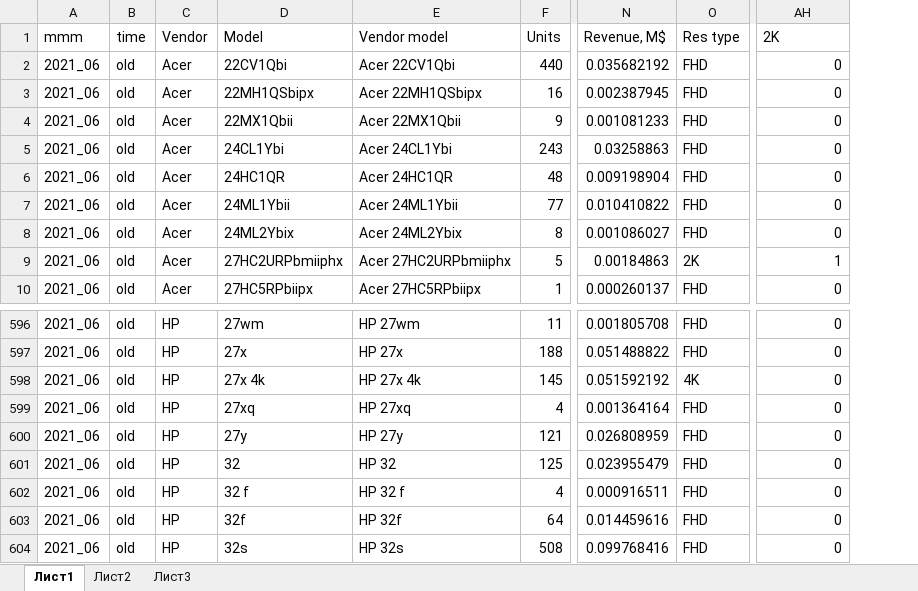
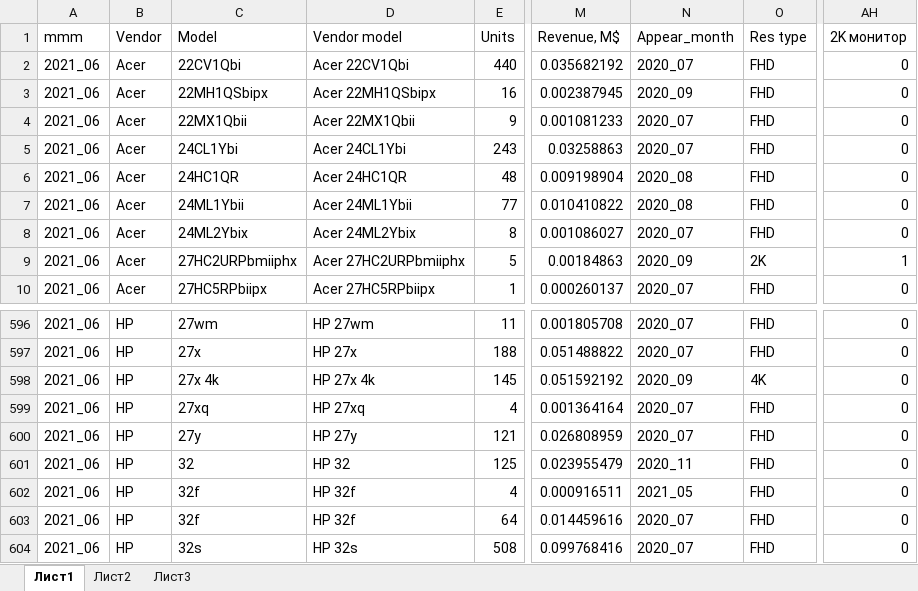
Before and after one commit to shulya403/all_gid_2, an Excel workbook: Data/Mnt/Копия allgid monitors june 2021.xlsx, sheet Лист1, drawn as a sheet; only a part is shown, gaps mark what is left out; values as stored, in another font and other column widths than the file's, no borders; removed rows and columns are numbered as before the commit, all else as after; the diff names each change by its address in the sheet, - before the commit and + after, or states it on an @@ line.

```diff
--- a/Data/Mnt/Копия allgid monitors june 2021.xlsx (sheet Лист1)
+++ b/Data/Mnt/Копия allgid monitors june 2021.xlsx (sheet Лист1)
-column B (time), rows 2-10: all old; rows 596-604: all old
+column N (Appear_month), rows 2-10: 2020_07 | 2020_09 | 2020_07 | 2020_07 | 2020_08 | 2020_08 | 2020_07 | 2020_09 | 2020_07; rows 596-604: 2020_07 | 2020_07 | 2020_09 | 2020_07 | 2020_07 | 2020_11 | 2021_05 | 2020_07 | 2020_07
-AH1: 2K
+AH1: 2K монитор
-C602 (Model): 32 f
+C602 (Model): 32f
-D602 (Vendor model): HP 32 f
+D602 (Vendor model): HP 32f
```
Also changed, not shown: formulas that keep their value, Data/Mnt/Копия June Monitors price 1.xlsx, 11 other files.
